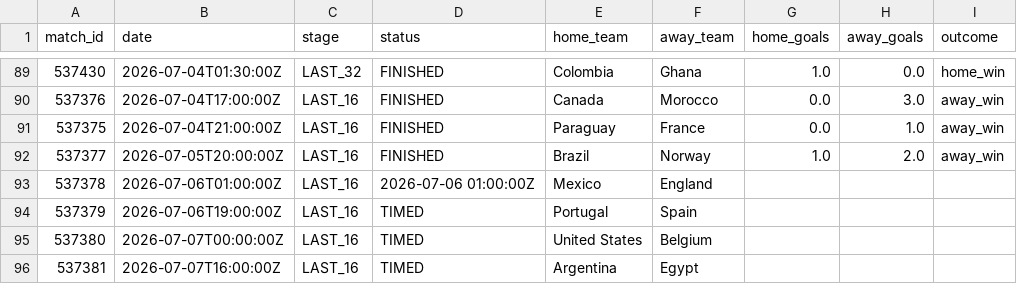
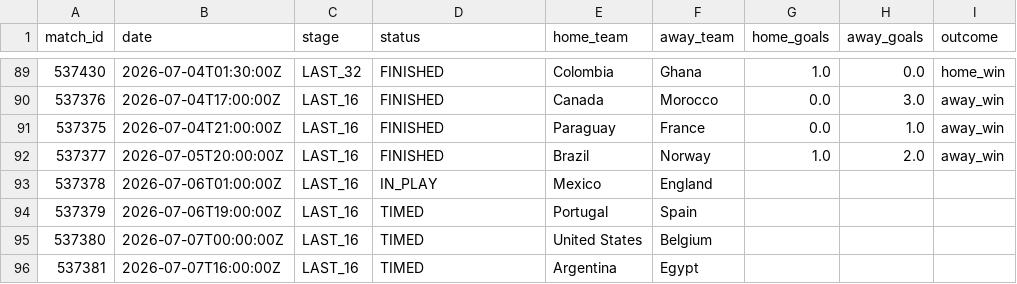
Before and after one commit to ABHIRAMKATARI1289/FIFA-WC-2026, a CSV file: data/processed/live_matches.csv, drawn as a sheet; only a part is shown, gaps mark what is left out.

```diff
--- a/data/processed/live_matches.csv
+++ b/data/processed/live_matches.csv
@@ -92,3 +92,3 @@ match_id,date,stage,status,home_team,away_team,home_goals,away_goals,outcome
 537377,2026-07-05T20:00:00Z,LAST_16,FINISHED,Brazil,Norway,1.0,2.0,away_win
-537378,2026-07-06T01:00:00Z,LAST_16,2026-07-06 01:00:00Z,Mexico,England,,,
+537378,2026-07-06T01:00:00Z,LAST_16,IN_PLAY,Mexico,England,,,
 537379,2026-07-06T19:00:00Z,LAST_16,TIMED,Portugal,Spain,,,
```
